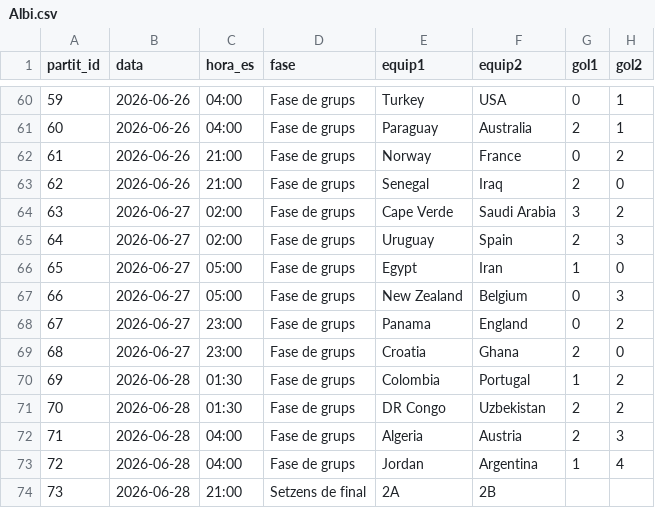
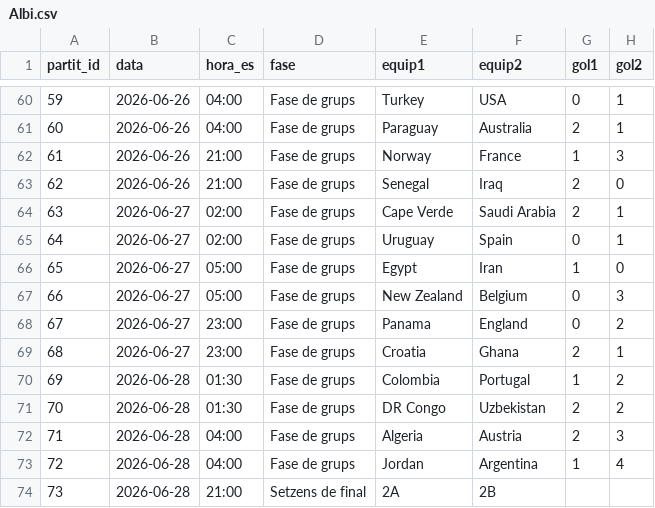
Before and after one commit to Pau-Fontanet/mundial-2026, a CSV file: prediccions/Albi.csv, drawn as a sheet; only a part is shown, gaps mark what is left out.

```diff
--- a/prediccions/Albi.csv
+++ b/prediccions/Albi.csv
@@ -61,6 +61,6 @@
 60,2026-06-26,04:00,Fase de grups,Paraguay,Australia,2,1
-61,2026-06-26,21:00,Fase de grups,Norway,France,0,2
+61,2026-06-26,21:00,Fase de grups,Norway,France,1,3
 62,2026-06-26,21:00,Fase de grups,Senegal,Iraq,2,0
-63,2026-06-27,02:00,Fase de grups,Cape Verde,Saudi Arabia,3,2
-64,2026-06-27,02:00,Fase de grups,Uruguay,Spain,2,3
+63,2026-06-27,02:00,Fase de grups,Cape Verde,Saudi Arabia,2,1
+64,2026-06-27,02:00,Fase de grups,Uruguay,Spain,0,1
 65,2026-06-27,05:00,Fase de grups,Egypt,Iran,1,0
@@ -68,3 +68,3 @@
 67,2026-06-27,23:00,Fase de grups,Panama,England,0,2
-68,2026-06-27,23:00,Fase de grups,Croatia,Ghana,2,0
+68,2026-06-27,23:00,Fase de grups,Croatia,Ghana,2,1
 69,2026-06-28,01:30,Fase de grups,Colombia,Portugal,1,2
```
Also changed, not shown: data/classificacio.csv, data/resultats.csv, 1 other file.
